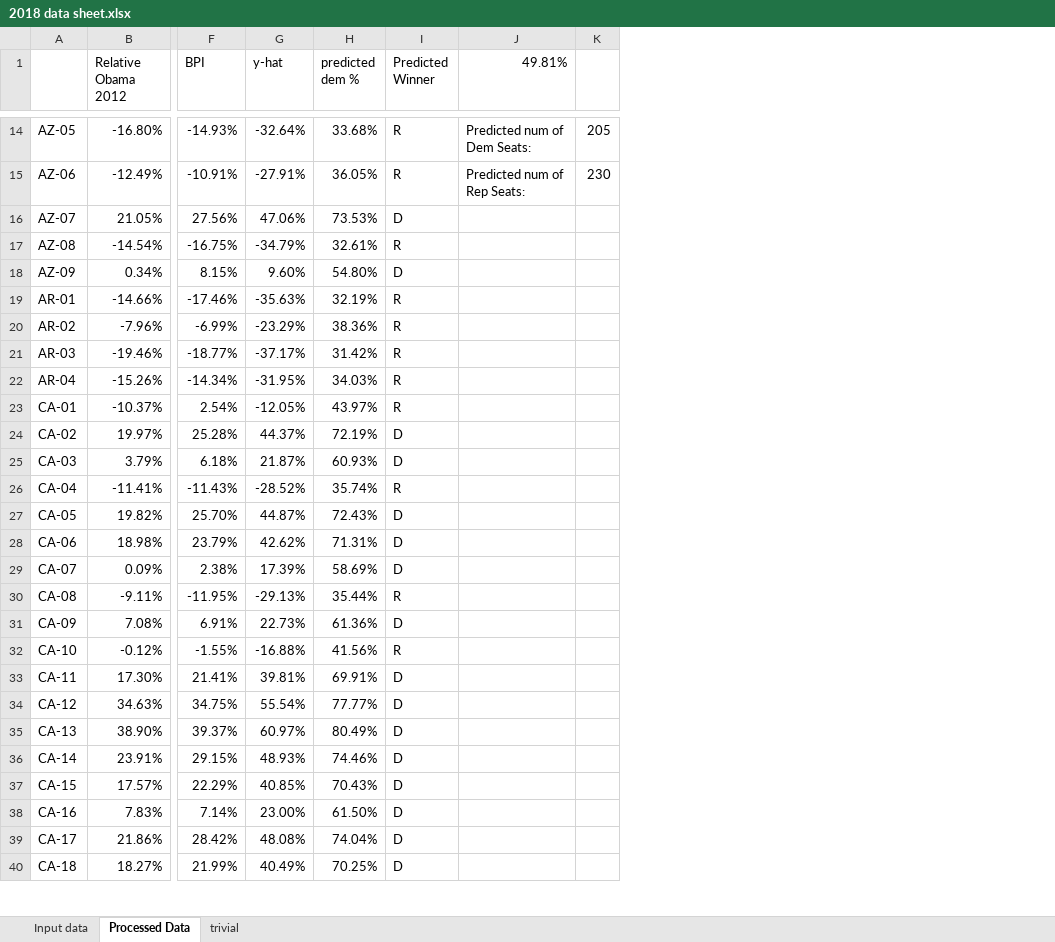
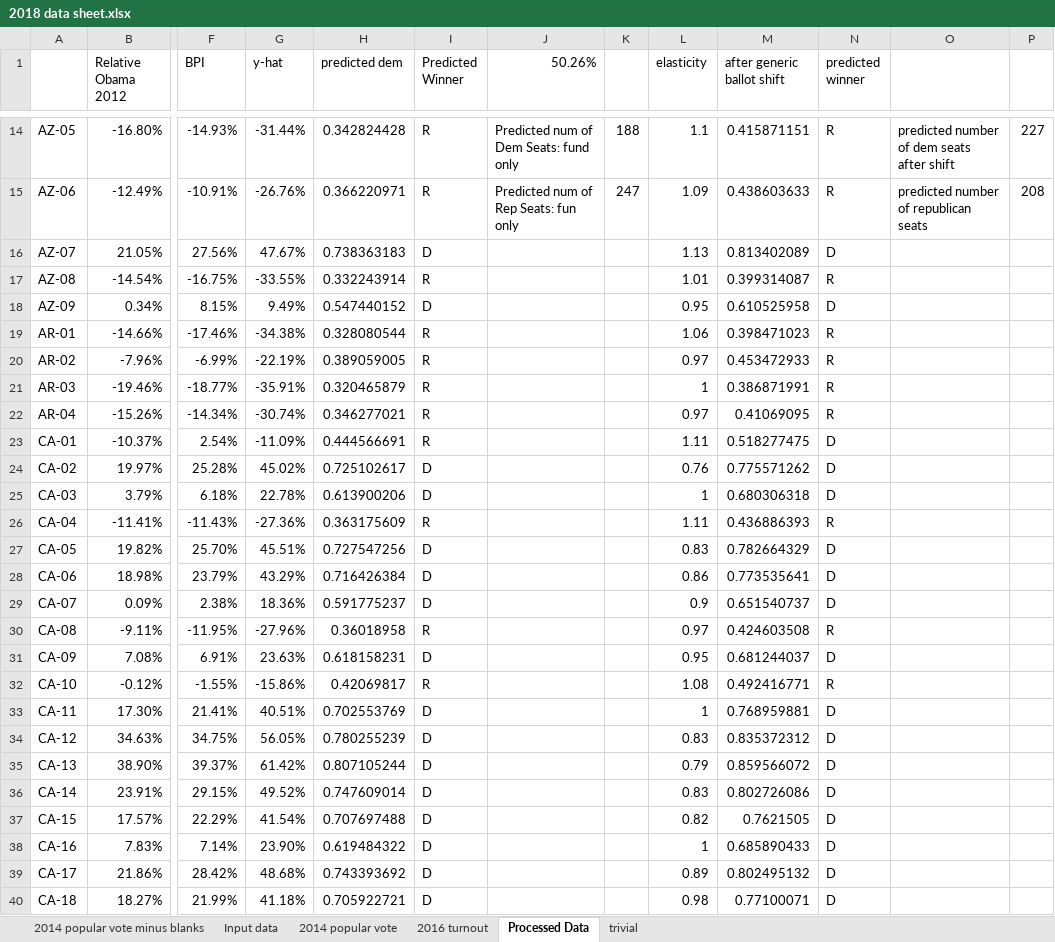
Before and after one commit to rytse/blairvoyance, an Excel workbook: 2018 data sheet.xlsx, sheet Processed Data, drawn as a sheet; only a part is shown, gaps mark what is left out; values as stored, in another font and other column widths than the file's, no borders; charts and pictures not drawn; removed rows and columns are numbered as before the commit, all else as after; the diff covers the shown part only; the diff names each change by its address in the sheet, - before the commit and + after, or states it on an @@ line.

```diff
--- a/2018 data sheet.xlsx (sheet Processed Data)
+++ b/2018 data sheet.xlsx (sheet Processed Data)
+sheet tab: 2014 popular vote minus blanks
+sheet tab: 2014 popular vote
+sheet tab: 2016 turnout
-column H (predicted dem %), rows 14-40: 33.68% | 36.05% | 73.53% | 32.61% | 54.80% | 32.19% | 38.36% | 31.42% | 34.03% | 43.97% | 72.19% | 60.93% | 35.74% | 72.43% | 71.31% | 58.69% | 35.44% | 61.36% | 41.56% | 69.91% | 77.77% | 80.49% | 74.46% | 70.43% | 61.50% | 74.04% | 70.25%
+column H (predicted dem), rows 14-40: 0.342824428 | 0.366220971 | 0.738363183 | 0.332243914 | 0.547440152 | 0.328080544 | 0.389059005 | 0.320465879 | 0.346277021 | 0.444566691 | 0.725102617 | 0.613900206 | 0.363175609 | 0.727547256 | 0.716426384 | 0.591775237 | 0.36018958 | 0.618158231 | 0.42069817 | 0.702553769 | 0.780255239 | 0.807105244 | 0.747609014 | 0.707697488 | 0.619484322 | 0.743393692 | 0.705922721
+column L (elasticity), rows 14-40: 1.1 | 1.09 | 1.13 | 1.01 | 0.95 | 1.06 | 0.97 | 1 | 0.97 | 1.11 | 0.76 | 1 | 1.11 | 0.83 | 0.86 | 0.9 | 0.97 | 0.95 | 1.08 | 1 | 0.83 | 0.79 | 0.83 | 0.82 | 1 | 0.89 | 0.98
+column M (after generic ballot shift), rows 14-40: 0.415871151 | 0.438603633 | 0.813402089 | 0.399314087 | 0.610525958 | 0.398471023 | 0.453472933 | 0.386871991 | 0.41069095 | 0.518277475 | 0.775571262 | 0.680306318 | 0.436886393 | 0.782664329 | 0.773535641 | 0.651540737 | 0.424603508 | 0.681244037 | 0.492416771 | 0.768959881 | 0.835372312 | 0.859566072 | 0.802726086 | 0.7621505 | 0.685890433 | 0.802495132 | 0.77100071
+column N (predicted winner), rows 14-40: R | R | D | R | D | R | R | R | R | D | D | D | R | D | D | D | R | D | R | D | D | D | D | D | D | D | D
+column O, rows 14-15: predicted number of dem seats after shift | predicted number of republican seats
+column P, rows 14-15: 227 | 208
-J1: 49.81%
+J1: 50.26%
-G14 (y-hat): -32.64%
+G14 (y-hat): -31.44%
-J14 (50.26%): Predicted num of Dem Seats:
+J14 (50.26%): Predicted num of Dem Seats: fund only
-K14: 205
+K14: 188
-G15 (y-hat): -27.91%
+G15 (y-hat): -26.76%
-J15 (50.26%): Predicted num of Rep Seats:
+J15 (50.26%): Predicted num of Rep Seats: fun only
-K15: 230
+K15: 247
-G16 (y-hat): 47.06%
+G16 (y-hat): 47.67%
-G17 (y-hat): -34.79%
+G17 (y-hat): -33.55%
-G18 (y-hat): 9.60%
+G18 (y-hat): 9.49%
-G19 (y-hat): -35.63%
+G19 (y-hat): -34.38%
-G20 (y-hat): -23.29%
+G20 (y-hat): -22.19%
-G21 (y-hat): -37.17%
+G21 (y-hat): -35.91%
-G22 (y-hat): -31.95%
+G22 (y-hat): -30.74%
-G23 (y-hat): -12.05%
+G23 (y-hat): -11.09%
-G24 (y-hat): 44.37%
+G24 (y-hat): 45.02%
-G25 (y-hat): 21.87%
+G25 (y-hat): 22.78%
-G26 (y-hat): -28.52%
+G26 (y-hat): -27.36%
-G27 (y-hat): 44.87%
+G27 (y-hat): 45.51%
-G28 (y-hat): 42.62%
+G28 (y-hat): 43.29%
-G29 (y-hat): 17.39%
+G29 (y-hat): 18.36%
-G30 (y-hat): -29.13%
+G30 (y-hat): -27.96%
-G31 (y-hat): 22.73%
+G31 (y-hat): 23.63%
-G32 (y-hat): -16.88%
+G32 (y-hat): -15.86%
-G33 (y-hat): 39.81%
+G33 (y-hat): 40.51%
-G34 (y-hat): 55.54%
+G34 (y-hat): 56.05%
-G35 (y-hat): 60.97%
+G35 (y-hat): 61.42%
-G36 (y-hat): 48.93%
+G36 (y-hat): 49.52%
-G37 (y-hat): 40.85%
+G37 (y-hat): 41.54%
-G38 (y-hat): 23.00%
+G38 (y-hat): 23.90%
-G39 (y-hat): 48.08%
+G39 (y-hat): 48.68%
-G40 (y-hat): 40.49%
+G40 (y-hat): 41.18%
```
Also changed, not shown: 418 edited cells elsewhere in this sheet, sheet Input data, sheet trivial, formulas that keep their value, charts or pictures, 5 other files.
